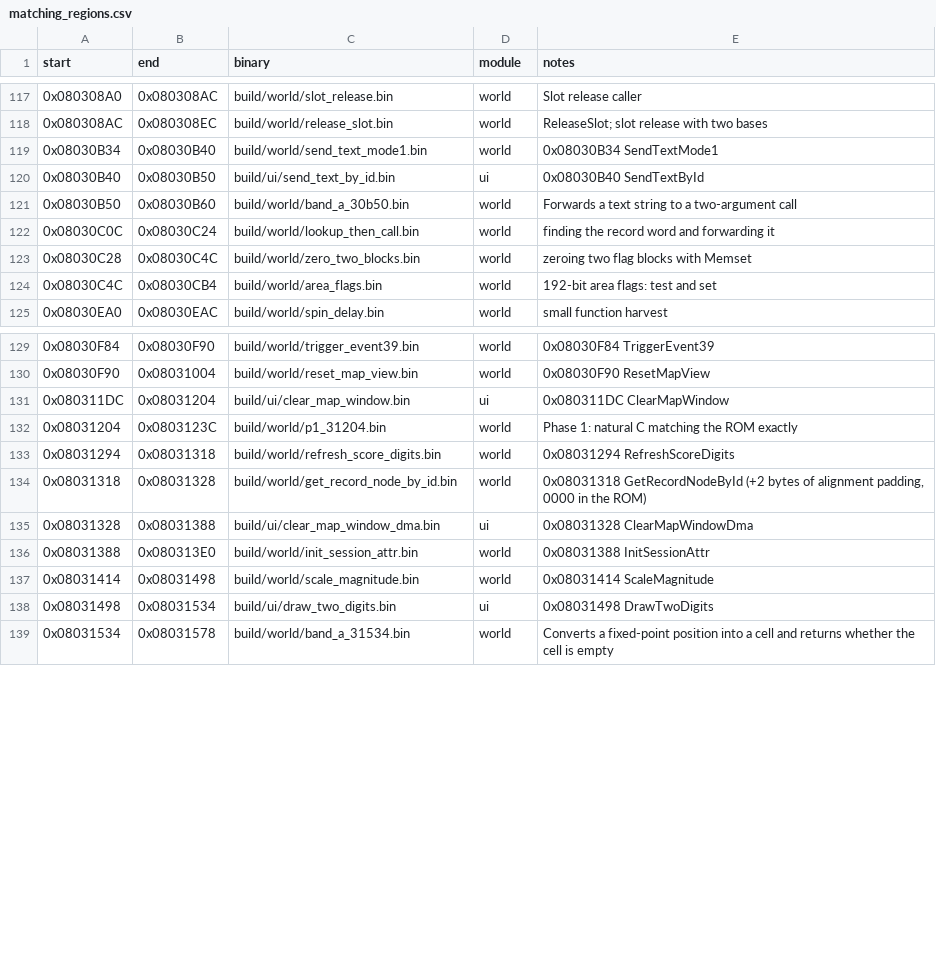
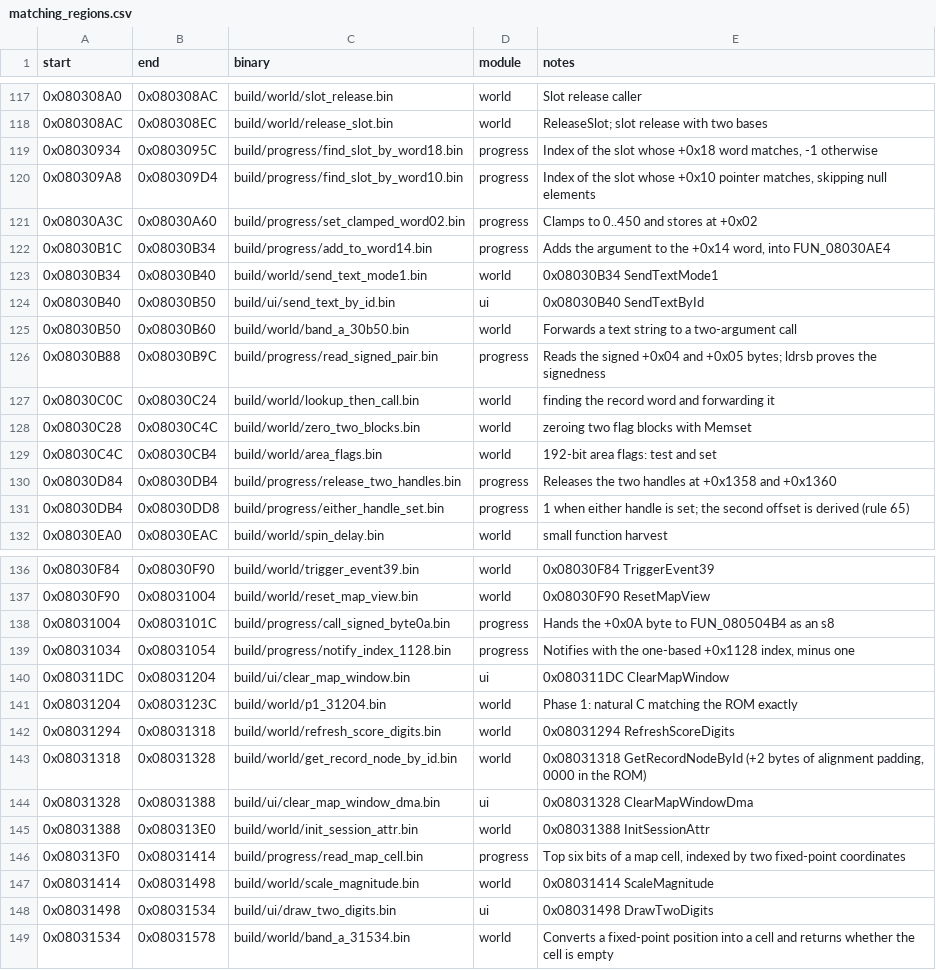
Before and after one commit to ahm3texe/gta-advance, a CSV file: data/matching_regions.csv, drawn as a sheet; only a part is shown, gaps mark what is left out; the diff names each change by its address in the sheet, - before the commit and + after, or states it on an @@ line.

```diff
--- a/data/matching_regions.csv
+++ b/data/matching_regions.csv
+row 119: 0x08030934 | 0x0803095C | build/progress/find_slot_by_word18.bin | progress | Index of the slot whose +0x18 word matches, -1 otherwise
+row 120: 0x080309A8 | 0x080309D4 | build/progress/find_slot_by_word10.bin | progress | Index of the slot whose +0x10 pointer matches, skipping null elements
+row 121: 0x08030A3C | 0x08030A60 | build/progress/set_clamped_word02.bin | progress | Clamps to 0..450 and stores at +0x02
+row 122: 0x08030B1C | 0x08030B34 | build/progress/add_to_word14.bin | progress | Adds the argument to the +0x14 word, into FUN_08030AE4
+row 126: 0x08030B88 | 0x08030B9C | build/progress/read_signed_pair.bin | progress | Reads the signed +0x04 and +0x05 bytes; ldrsb proves the signedness
+row 130: 0x08030D84 | 0x08030DB4 | build/progress/release_two_handles.bin | progress | Releases the two handles at +0x1358 and +0x1360
+row 131: 0x08030DB4 | 0x08030DD8 | build/progress/either_handle_set.bin | progress | 1 when either handle is set; the second offset is derived (rule 65)
+row 138: 0x08031004 | 0x0803101C | build/progress/call_signed_byte0a.bin | progress | Hands the +0x0A byte to FUN_080504B4 as an s8
+row 139: 0x08031034 | 0x08031054 | build/progress/notify_index_1128.bin | progress | Notifies with the one-based +0x1128 index, minus one
+row 146: 0x080313F0 | 0x08031414 | build/progress/read_map_cell.bin | progress | Top six bits of a map cell, indexed by two fixed-point coordinates
```
Also changed, not shown: data/c_sources.csv, data/functions.csv, 12 other files.
